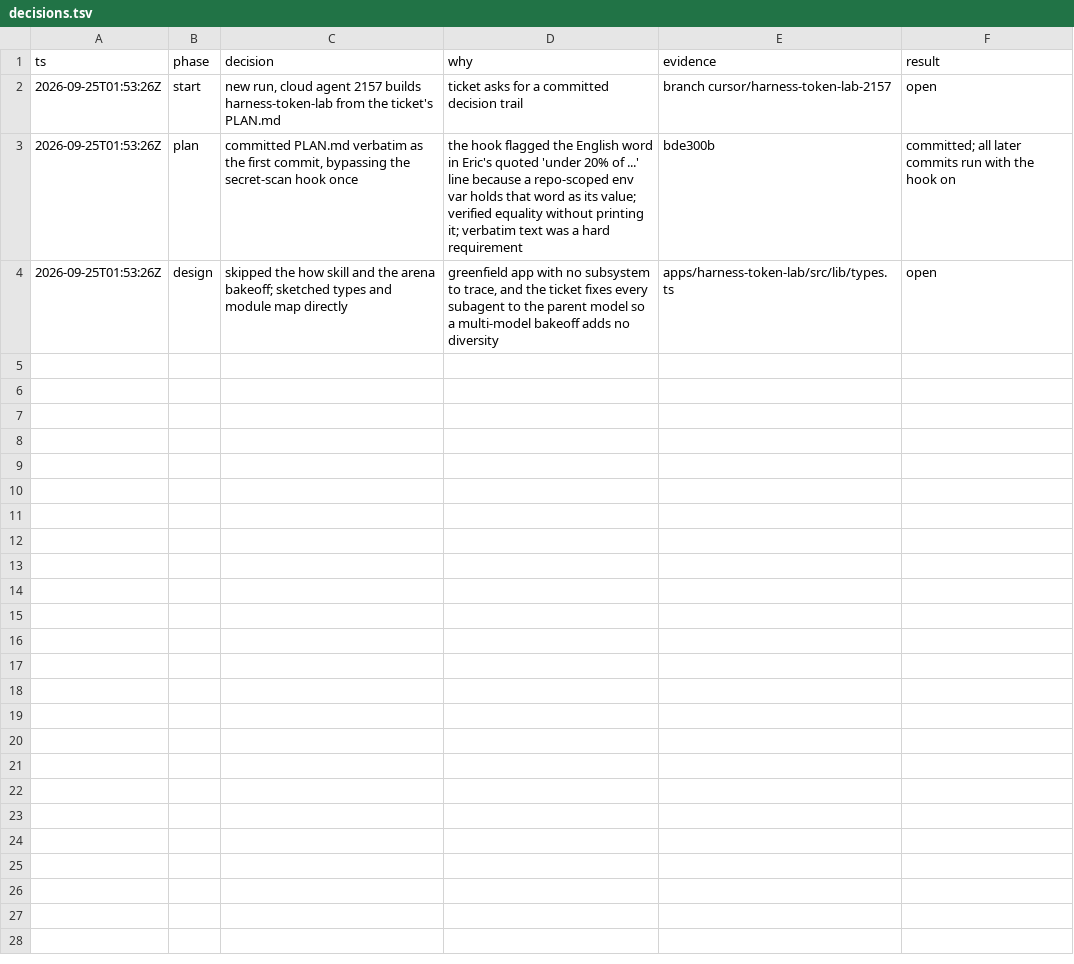
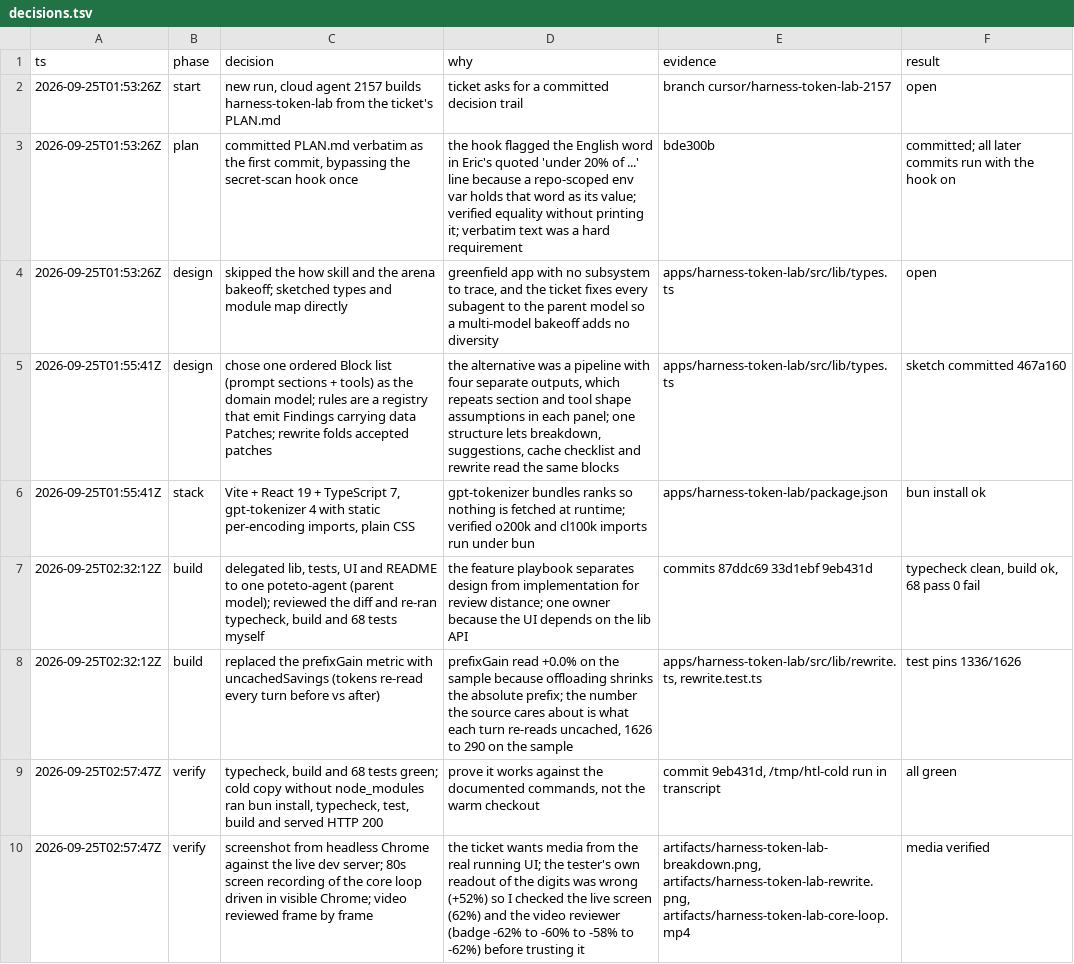
Before and after one commit to lawmight/tech-demos, a TSV file: apps/harness-token-lab/decisions.tsv, drawn as a sheet; only a part is shown; the diff covers the shown part only.

```diff
--- a/apps/harness-token-lab/decisions.tsv
+++ b/apps/harness-token-lab/decisions.tsv
@@ -4 +4,7 @@ ts	phase	decision	why	evidence	result
 2026-09-25T01:53:26Z	design	skipped the how skill and the arena bakeoff; sketched types and module map directly	greenfield app with no subsystem to trace, and the ticket fixes every subagent to the parent model so a multi-model bakeoff adds no diversity	apps/harness-token-lab/src/lib/types.ts	open
+2026-09-25T01:55:41Z	design	chose one ordered Block list (prompt sections + tools) as the domain model; rules are a registry that emit Findings carrying data Patches; rewrite folds accepted patches	the alternative was a pipeline with four separate outputs, which repeats section and tool shape assumptions in each panel; one structure lets breakdown, suggestions, cache checklist and rewrite read the same blocks	apps/harness-token-lab/src/lib/types.ts	sketch committed 467a160
+2026-09-25T01:55:41Z	stack	Vite + React 19 + TypeScript 7, gpt-tokenizer 4 with static per-encoding imports, plain CSS	gpt-tokenizer bundles ranks so nothing is fetched at runtime; verified o200k and cl100k imports run under bun	apps/harness-token-lab/package.json	bun install ok
+2026-09-25T02:32:12Z	build	delegated lib, tests, UI and README to one poteto-agent (parent model); reviewed the diff and re-ran typecheck, build and 68 tests myself	the feature playbook separates design from implementation for review distance; one owner because the UI depends on the lib API	commits 87ddc69 33d1ebf 9eb431d	typecheck clean, build ok, 68 pass 0 fail
+2026-09-25T02:32:12Z	build	replaced the prefixGain metric with uncachedSavings (tokens re-read every turn before vs after)	prefixGain read +0.0% on the sample because offloading shrinks the absolute prefix; the number the source cares about is what each turn re-reads uncached, 1626 to 290 on the sample	apps/harness-token-lab/src/lib/rewrite.ts, rewrite.test.ts	test pins 1336/1626
+2026-09-25T02:57:47Z	verify	typecheck, build and 68 tests green; cold copy without node_modules ran bun install, typecheck, test, build and served HTTP 200	prove it works against the documented commands, not the warm checkout	commit 9eb431d, /tmp/htl-cold run in transcript	all green
+2026-09-25T02:57:47Z	verify	screenshot from headless Chrome against the live dev server; 80s screen recording of the core loop driven in visible Chrome; video reviewed frame by frame	the ticket wants media from the real running UI; the tester's own readout of the digits was wrong (+52%) so I checked the live screen (62%) and the video reviewer (badge -62% to -60% to -58% to -62%) before trusting it	artifacts/harness-token-lab-breakdown.png, artifacts/harness-token-lab-rewrite.png, artifacts/harness-token-lab-core-loop.mp4	media verified
```
Also changed, not shown: 6 added rows elsewhere in this file.
